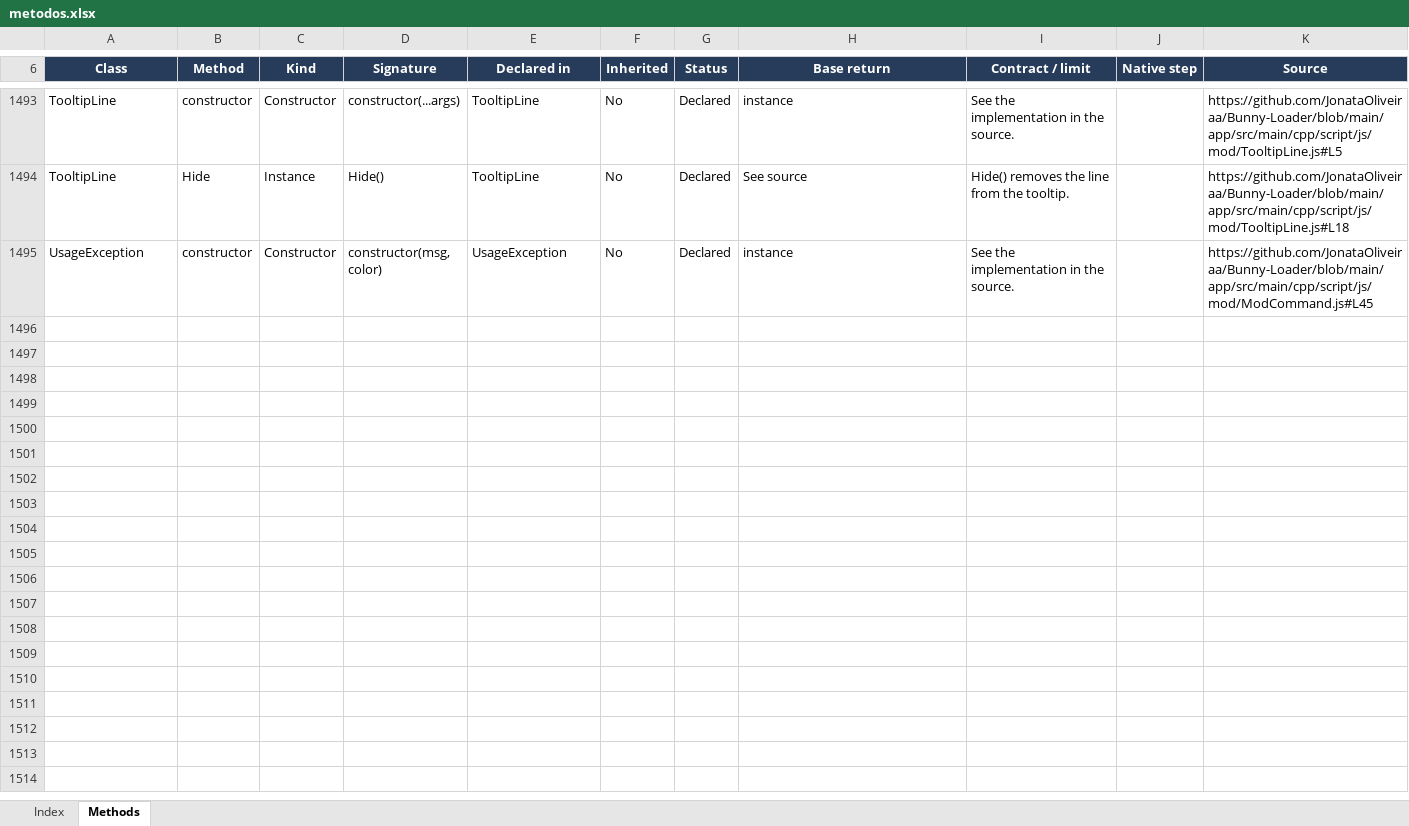
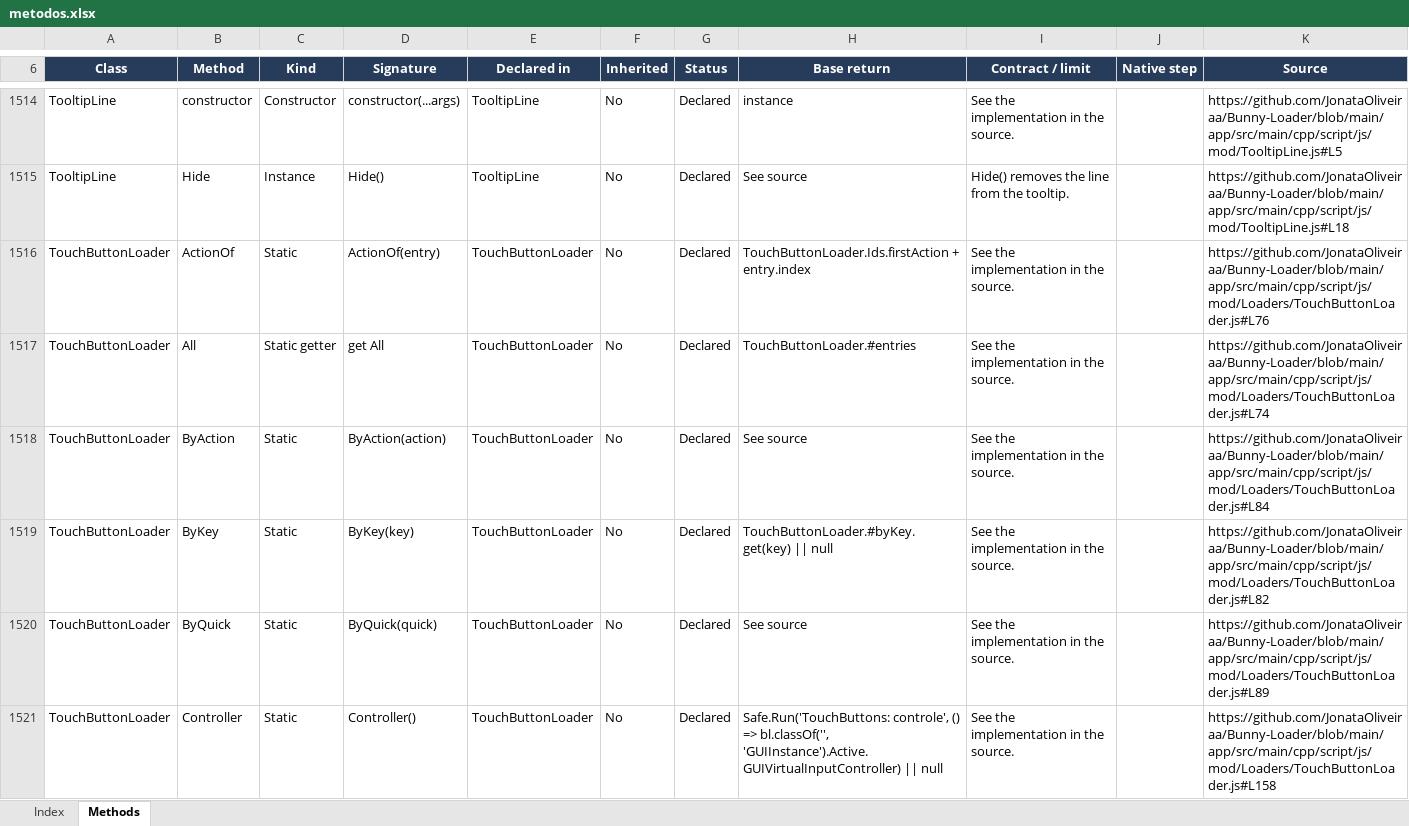
Before and after one commit to JonataOliveiraa/Bunny-Loader, an Excel workbook: docs/referencia/metodos.xlsx, sheet Methods, drawn as a sheet; only a part is shown, gaps mark what is left out; the shorter side is filled out with more unchanged rows; values as stored, in another font and other column widths than the file's, no borders; conditional formats and table styles not drawn; the diff covers the shown part only; the diff names each change by its address in the sheet, - before the commit and + after, or states it on an @@ line.

Commit message:
feat: ModTouchButton, mod buttons in the game's touch controls editor (Mod Buttons technique by Animatak_), KeybindLoader/ModKeybind alias, ModSystem.Load, Example Mod buttons and the touch buttons guide

```diff
--- a/docs/referencia/metodos.xlsx (sheet Methods)
+++ b/docs/referencia/metodos.xlsx (sheet Methods)
+row 1516: TouchButtonLoader | ActionOf | Static | ActionOf(entry) | TouchButtonLoader | No | Declared | TouchButtonLoader.Ids.firstAction + entry.index | See the implementation in the source. |  | https://github.com/JonataOliveiraa/Bunny-Loader/blob/main/app/src/main/cpp/script/js/mod/Loaders/TouchButtonLoader.js#L76
+row 1517: TouchButtonLoader | All | Static getter | get All | TouchButtonLoader | No | Declared | TouchButtonLoader.#entries | See the implementation in the source. |  | https://github.com/JonataOliveiraa/Bunny-Loader/blob/main/app/src/main/cpp/script/js/mod/Loaders/TouchButtonLoader.js#L74
+row 1518: TouchButtonLoader | ByAction | Static | ByAction(action) | TouchButtonLoader | No | Declared | See source | See the implementation in the source. |  | https://github.com/JonataOliveiraa/Bunny-Loader/blob/main/app/src/main/cpp/script/js/mod/Loaders/TouchButtonLoader.js#L84
+row 1519: TouchButtonLoader | ByKey | Static | ByKey(key) | TouchButtonLoader | No | Declared | TouchButtonLoader.#byKey.get(key) || null | See the implementation in the source. |  | https://github.com/JonataOliveiraa/Bunny-Loader/blob/main/app/src/main/cpp/script/js/mod/Loaders/TouchButtonLoader.js#L82
+row 1520: TouchButtonLoader | ByQuick | Static | ByQuick(quick) | TouchButtonLoader | No | Declared | See source | See the implementation in the source. |  | https://github.com/JonataOliveiraa/Bunny-Loader/blob/main/app/src/main/cpp/script/js/mod/Loaders/TouchButtonLoader.js#L89
+row 1521: TouchButtonLoader | Controller | Static | Controller() | TouchButtonLoader | No | Declared | Safe.Run('TouchButtons: controle', () => bl.classOf('', 'GUIInstance').Active.GUIVirtualInputController) || null | See the implementation in the source. |  | https://github.com/JonataOliveiraa/Bunny-Loader/blob/main/app/src/main/cpp/script/js/mod/Loaders/TouchButtonLoader.js#L158
```
Also changed, not shown: 37 added rows and 316 edited cells elsewhere in this sheet, sheet Index, 30 other files.
